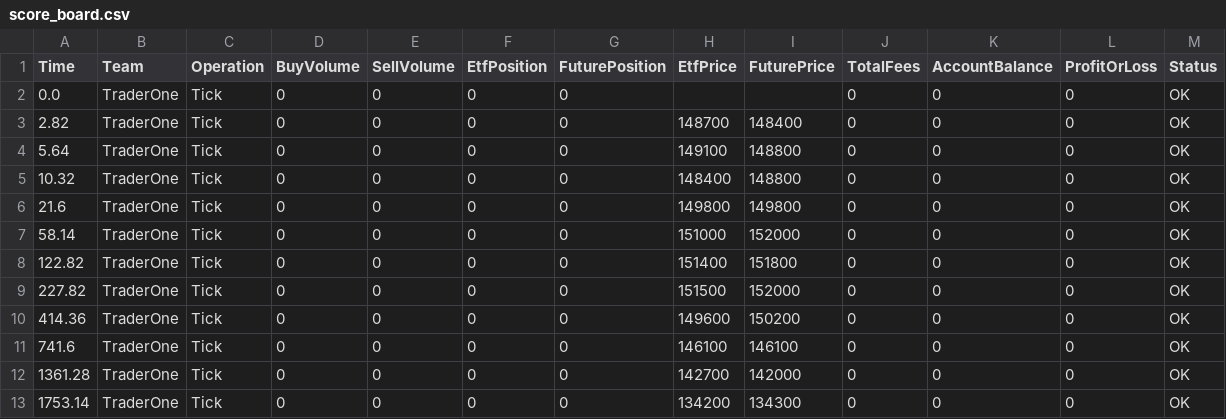
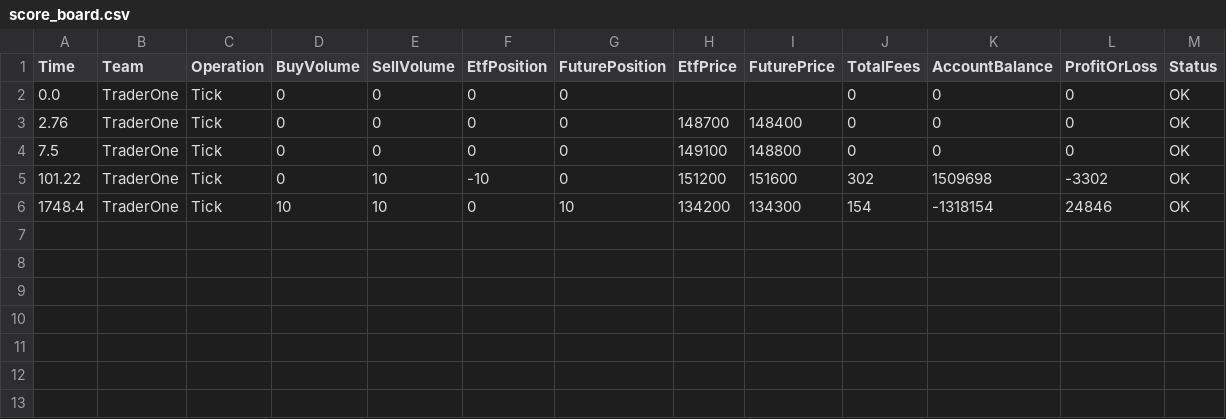
Before and after one commit to enemy-040/RTG, a CSV file: score_board.csv, drawn as a sheet.

```diff
--- a/score_board.csv
+++ b/score_board.csv
@@ -2,12 +2,5 @@ Time,Team,Operation,BuyVolume,SellVolume,EtfPosition,FuturePosition,EtfPrice,Fut
 0.0,TraderOne,Tick,0,0,0,0,,,0,0,0,OK
-2.82,TraderOne,Tick,0,0,0,0,148700,148400,0,0,0,OK
-5.64,TraderOne,Tick,0,0,0,0,149100,148800,0,0,0,OK
-10.32,TraderOne,Tick,0,0,0,0,148400,148800,0,0,0,OK
-21.6,TraderOne,Tick,0,0,0,0,149800,149800,0,0,0,OK
-58.14,TraderOne,Tick,0,0,0,0,151000,152000,0,0,0,OK
-122.82,TraderOne,Tick,0,0,0,0,151400,151800,0,0,0,OK
-227.82,TraderOne,Tick,0,0,0,0,151500,152000,0,0,0,OK
-414.36,TraderOne,Tick,0,0,0,0,149600,150200,0,0,0,OK
-741.6,TraderOne,Tick,0,0,0,0,146100,146100,0,0,0,OK
-1361.28,TraderOne,Tick,0,0,0,0,142700,142000,0,0,0,OK
-1753.14,TraderOne,Tick,0,0,0,0,134200,134300,0,0,0,OK
+2.76,TraderOne,Tick,0,0,0,0,148700,148400,0,0,0,OK
+7.5,TraderOne,Tick,0,0,0,0,149100,148800,0,0,0,OK
+101.22,TraderOne,Tick,0,10,-10,0,151200,151600,302,1509698,-3302,OK
+1748.4,TraderOne,Tick,10,10,0,10,134200,134300,154,-1318154,24846,OK
```
Also changed, not shown: 2 other files.
